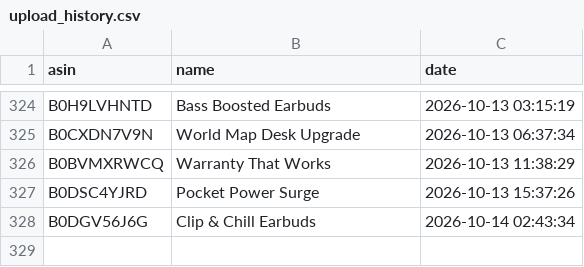
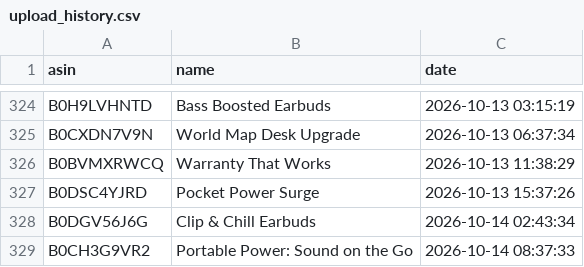
Before and after one commit to smartcartindiaofficial-coder/SmartCart-India, a CSV file: upload_history.csv, drawn as a sheet; only a part is shown, gaps mark what is left out.

```diff
--- a/upload_history.csv
+++ b/upload_history.csv
@@ -328 +328,2 @@ B0DSC4YJRD,Pocket Power Surge,2026-10-13 15:37:26
 B0DGV56J6G,Clip & Chill Earbuds,2026-10-14 02:43:34
+B0CH3G9VR2,Portable Power: Sound on the Go,2026-10-14 08:37:33
```
Also changed, not shown: 8 other files.
